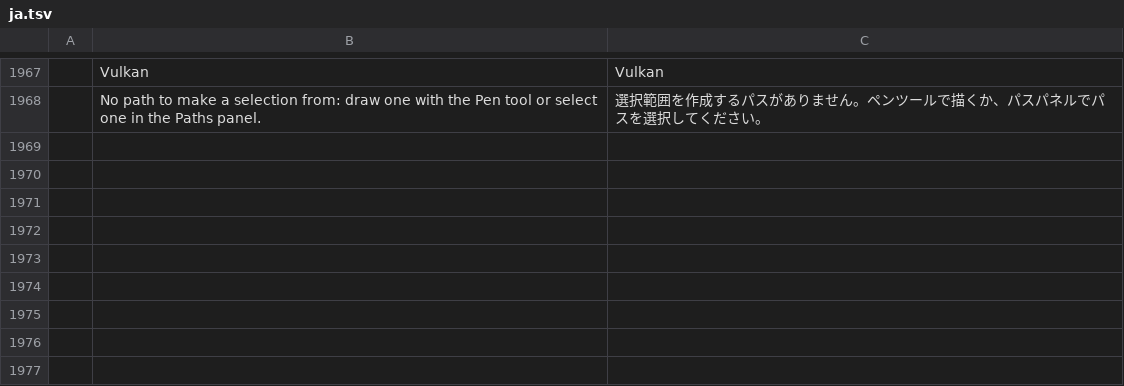
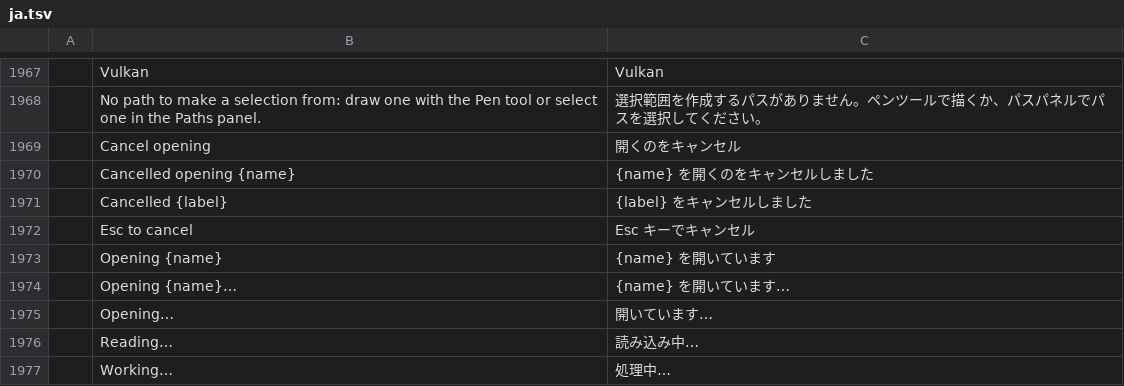
Before and after one commit to airisorg/photocraft-studio, a TSV file: crates/ui-egui/src/i18n/ja.tsv, drawn as a sheet; only a part is shown, gaps mark what is left out; the diff names each change by its address in the sheet, - before the commit and + after, or states it on an @@ line.

```diff
--- a/crates/ui-egui/src/i18n/ja.tsv
+++ b/crates/ui-egui/src/i18n/ja.tsv
+row 1969:  | Cancel opening | 開くのをキャンセル
+row 1970:  | Cancelled opening {name} | {name} を開くのをキャンセルしました
+row 1971:  | Cancelled {label} | {label} をキャンセルしました
+row 1972:  | Esc to cancel | Esc キーでキャンセル
+row 1973:  | Opening {name} | {name} を開いています
+row 1974:  | Opening {name}… | {name} を開いています…
+row 1975:  | Opening… | 開いています…
+row 1976:  | Reading… | 読み込み中…
+row 1977:  | Working… | 処理中…
```
Also changed, not shown: crates/ui-egui/src/i18n/cs.tsv, crates/ui-egui/src/i18n/es.tsv, 19 other files.
